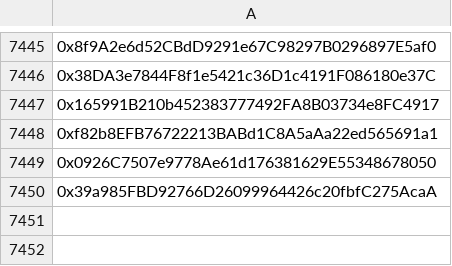
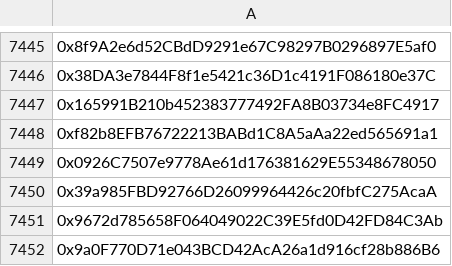
Before and after one commit to mx1000m/MyFiles, a CSV file: wallet.csv, drawn as a sheet; only a part is shown, gaps mark what is left out; the diff names each change by its address in the sheet, - before the commit and + after, or states it on an @@ line.

Commit message:
Update wallet.csv

```diff
--- a/wallet.csv
+++ b/wallet.csv
+row 7451: 0x9672d785658F064049022C39E5fd0D42FD84C3Ab
+row 7452: 0x9a0F770D71e043BCD42AcA26a1d916cf28b886B6
```
